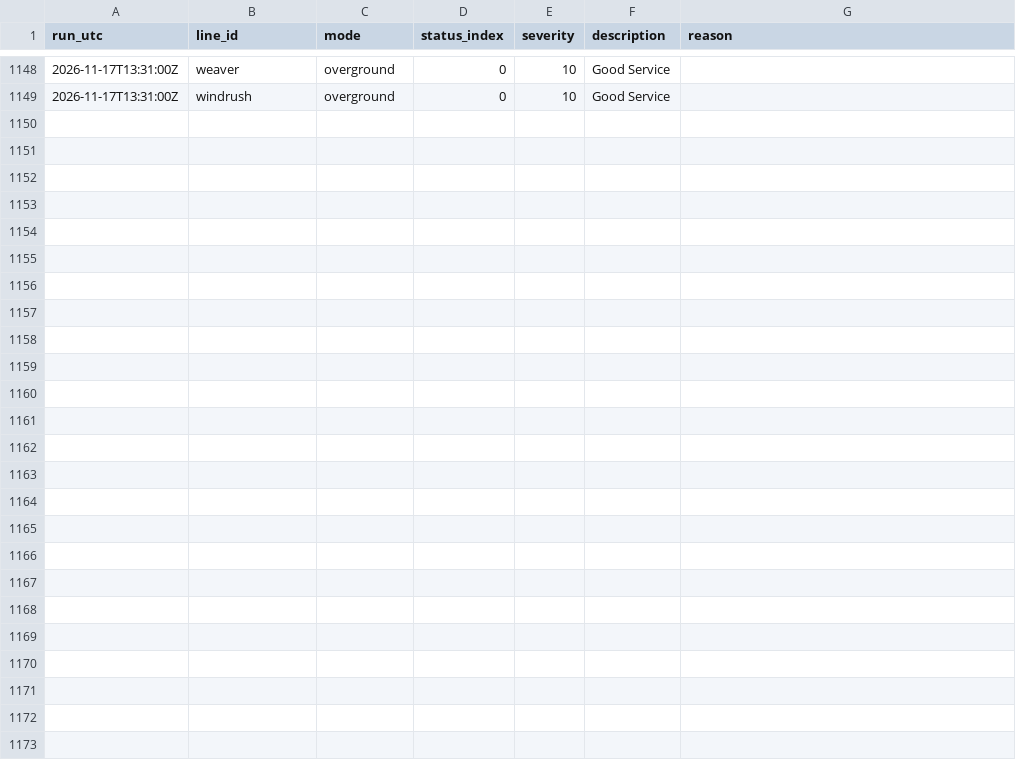
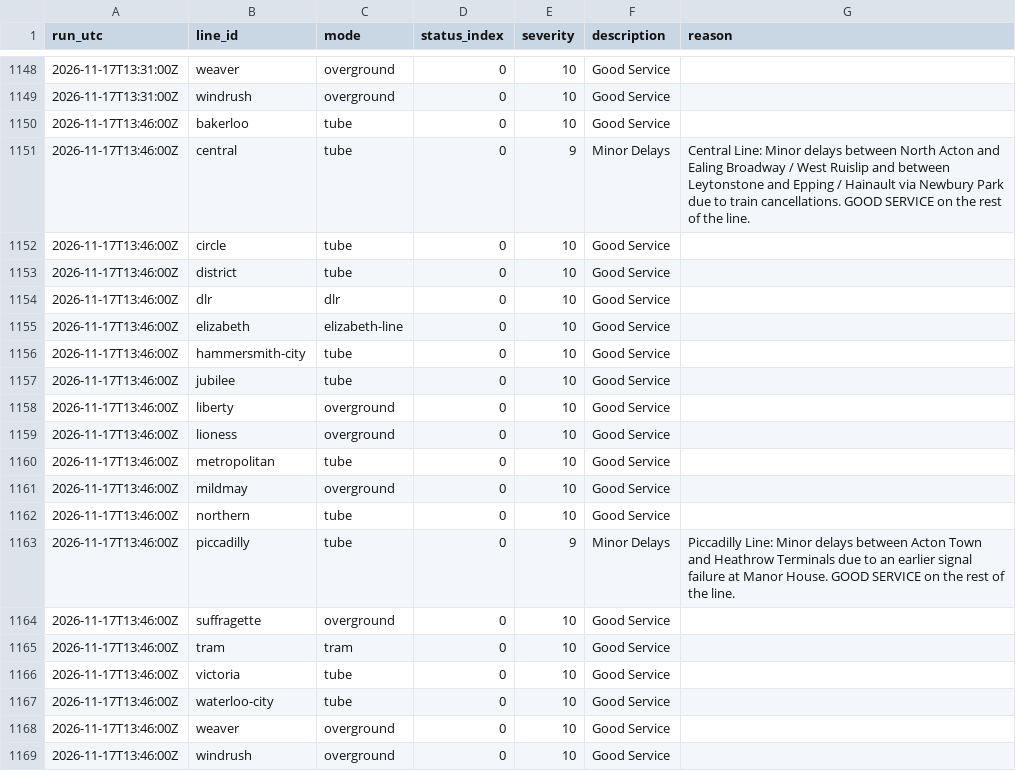
Before and after one commit to IbrahimJahwari/IbrahimJahwari.github.io, a CSV file: raw/2026-11-17/line_status.csv, drawn as a sheet; only a part is shown, gaps mark what is left out.

```diff
--- a/raw/2026-11-17/line_status.csv
+++ b/raw/2026-11-17/line_status.csv
@@ -1149 +1149,21 @@ run_utc,line_id,mode,status_index,severity,description,reason
 2026-11-17T13:31:00Z,windrush,overground,0,10,Good Service,
+2026-11-17T13:46:00Z,bakerloo,tube,0,10,Good Service,
+2026-11-17T13:46:00Z,central,tube,0,9,Minor Delays,Central Line: Minor delays between North Acton and Ealing Broadway / West Ruislip and between Leytonstone and Epping / Hainault via Newbury Park due to train cancellations. GOOD SERVICE on the rest of the line.
+2026-11-17T13:46:00Z,circle,tube,0,10,Good Service,
+2026-11-17T13:46:00Z,district,tube,0,10,Good Service,
+2026-11-17T13:46:00Z,dlr,dlr,0,10,Good Service,
+2026-11-17T13:46:00Z,elizabeth,elizabeth-line,0,10,Good Service,
+2026-11-17T13:46:00Z,hammersmith-city,tube,0,10,Good Service,
+2026-11-17T13:46:00Z,jubilee,tube,0,10,Good Service,
+2026-11-17T13:46:00Z,liberty,overground,0,10,Good Service,
+2026-11-17T13:46:00Z,lioness,overground,0,10,Good Service,
+2026-11-17T13:46:00Z,metropolitan,tube,0,10,Good Service,
+2026-11-17T13:46:00Z,mildmay,overground,0,10,Good Service,
+2026-11-17T13:46:00Z,northern,tube,0,10,Good Service,
+2026-11-17T13:46:00Z,piccadilly,tube,0,9,Minor Delays,Piccadilly Line: Minor delays between Acton Town and Heathrow Terminals due to an earlier signal failure at Manor House. GOOD SERVICE on the rest of the line.
+2026-11-17T13:46:00Z,suffragette,overground,0,10,Good Service,
+2026-11-17T13:46:00Z,tram,tram,0,10,Good Service,
+2026-11-17T13:46:00Z,victoria,tube,0,10,Good Service,
+2026-11-17T13:46:00Z,waterloo-city,tube,0,10,Good Service,
+2026-11-17T13:46:00Z,weaver,overground,0,10,Good Service,
+2026-11-17T13:46:00Z,windrush,overground,0,10,Good Service,
```
Also changed, not shown: raw/2026-11-17/collection_log.csv, raw/2026-11-17/lifts.csv, 6 other files.
